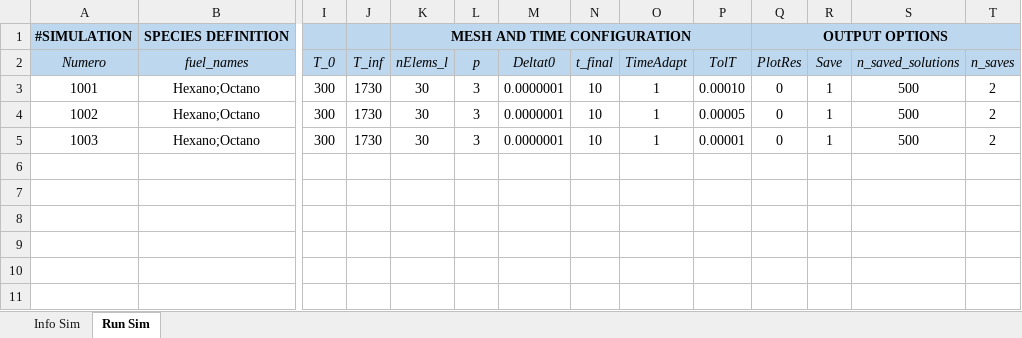
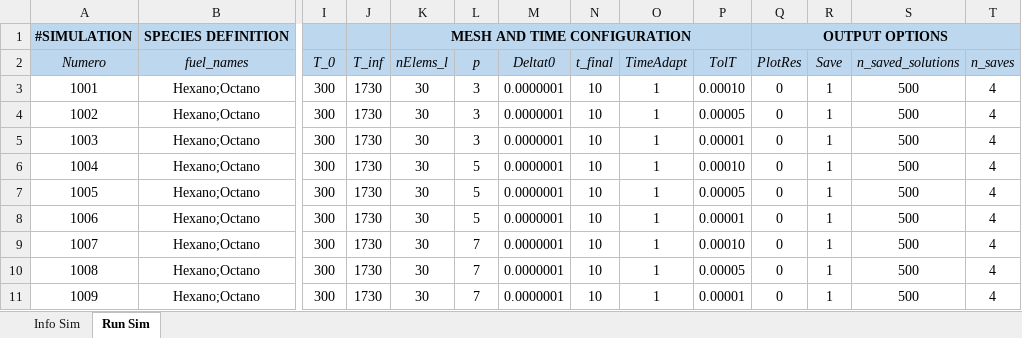
Before and after one commit to mancolric/DropletEvaporation, an Excel workbook: Droplet Evaporation.xlsx, sheet Run Sim, drawn as a sheet; only a part is shown, gaps mark what is left out; values as stored, in another font and other column widths than the file's, no borders; rows hold the shown columns only; the diff names each change by its address in the sheet, - before the commit and + after, or states it on an @@ line.

Commit message:
update

```diff
--- a/Droplet Evaporation.xlsx (sheet Run Sim)
+++ b/Droplet Evaporation.xlsx (sheet Run Sim)
-T3:T5 (n_saves): 2
+T3:T5 (n_saves): 4
+row 6: 1004 | Hexano;Octano | 300 | 1730 | 30 | 5 | 0.0000001 | 10 | 1 | 0.00010 | 0 | 1 | 500 | 4
+row 7: 1005 | Hexano;Octano | 300 | 1730 | 30 | 5 | 0.0000001 | 10 | 1 | 0.00005 | 0 | 1 | 500 | 4
+row 8: 1006 | Hexano;Octano | 300 | 1730 | 30 | 5 | 0.0000001 | 10 | 1 | 0.00001 | 0 | 1 | 500 | 4
+row 9: 1007 | Hexano;Octano | 300 | 1730 | 30 | 7 | 0.0000001 | 10 | 1 | 0.00010 | 0 | 1 | 500 | 4
+row 10: 1008 | Hexano;Octano | 300 | 1730 | 30 | 7 | 0.0000001 | 10 | 1 | 0.00005 | 0 | 1 | 500 | 4
+row 11: 1009 | Hexano;Octano | 300 | 1730 | 30 | 7 | 0.0000001 | 10 | 1 | 0.00001 | 0 | 1 | 500 | 4
```
